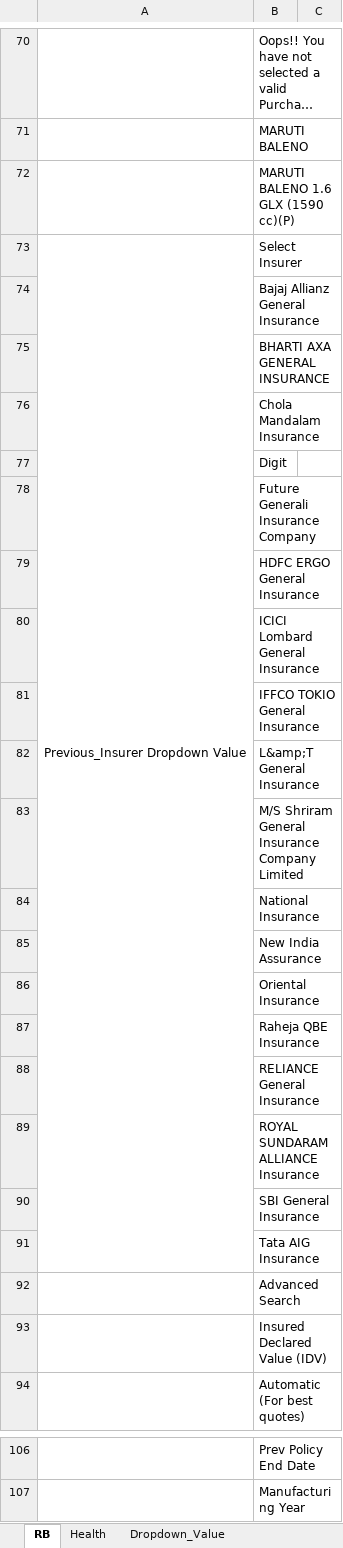
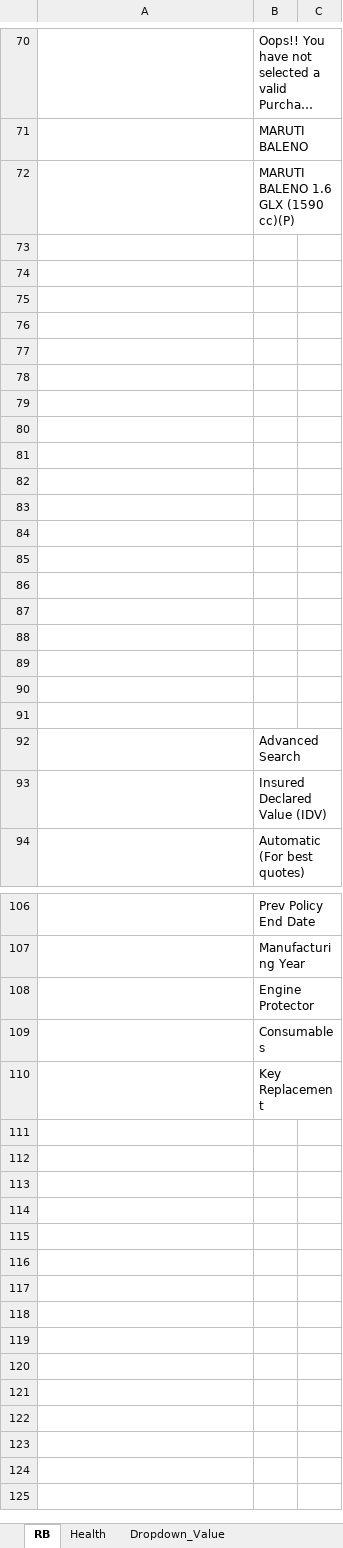
Before and after one commit to sipansarangi/SeleniumProject, an Excel workbook: BusinessUtility/excelDataBinding/TestData.xlsx, sheet RB, drawn as a sheet; only a part is shown, gaps mark what is left out; long unchanged cells end in …; values as stored, in another font and other column widths than the file's, no borders; removed rows and columns are numbered as before the commit, all else as after; the diff covers the shown part only; the diff names each change by its address in the sheet, - before the commit and + after, or states it on an @@ line.

```diff
--- a/BusinessUtility/excelDataBinding/TestData.xlsx (sheet RB)
+++ b/BusinessUtility/excelDataBinding/TestData.xlsx (sheet RB)
-row 73: Previous_Insurer Dropdown Value | Select Insurer
+row 73: (empty)
-A73:A91 merged
-B74: Bajaj Allianz General Insurance
+B74: (empty)
-B75: BHARTI AXA GENERAL INSURANCE
+B75: (empty)
-B76: Chola Mandalam Insurance
+B76: (empty)
-B77: Digit
+B77: (empty)
-B78: Future Generali Insurance Company
+B78: (empty)
-B79: HDFC ERGO General Insurance
+B79: (empty)
-B80: ICICI Lombard General Insurance
+B80: (empty)
-B81: IFFCO TOKIO General Insurance
+B81: (empty)
-B82: L&amp;T General Insurance
+B82: (empty)
-B83: M/S Shriram General Insurance Company Limited
+B83: (empty)
-B84: National Insurance
+B84: (empty)
-B85: New India Assurance
+B85: (empty)
-B86: Oriental Insurance
+B86: (empty)
-B87: Raheja QBE Insurance
+B87: (empty)
-B88: RELIANCE General Insurance
+B88: (empty)
-B89: ROYAL SUNDARAM ALLIANCE Insurance
+B89: (empty)
-B90: SBI General Insurance
+B90: (empty)
-B91: Tata AIG Insurance
+B91: (empty)
+row 108:  | Engine Protector
+row 109:  | Consumables
+row 110:  | Key Replacement
```
Also changed, not shown: 2 edited cells elsewhere in this sheet, sheet Dropdown_Value, Config/ScriptConfig.xlsx, 10 other files.
